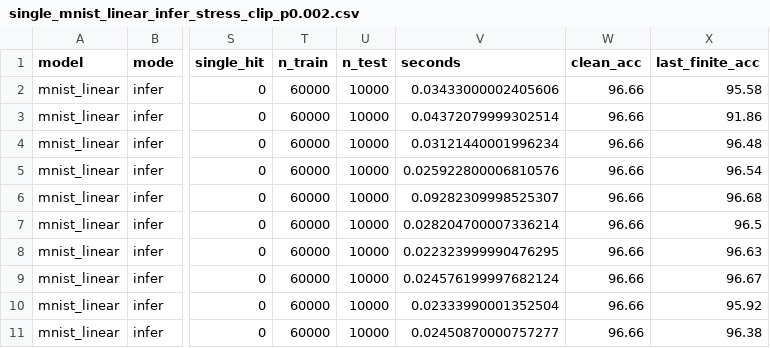
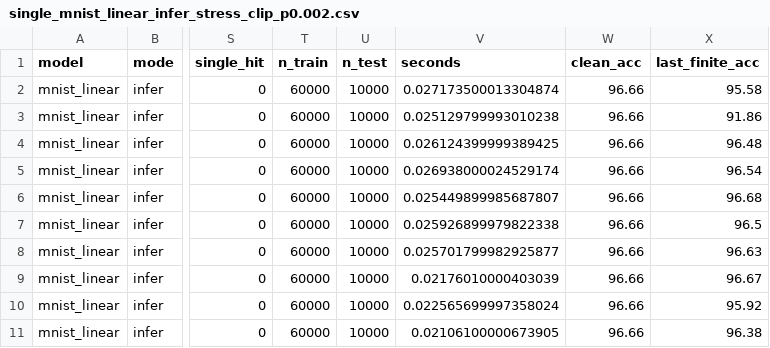
Before and after one commit to SJinLee/AI-in-Space, a CSV file: src/results/single_mnist_linear_infer_stress_clip_p0.002.csv, drawn as a sheet; only a part is shown, gaps mark what is left out; the diff names each change by its address in the sheet, - before the commit and + after, or states it on an @@ line.

```diff
--- a/src/results/single_mnist_linear_infer_stress_clip_p0.002.csv
+++ b/src/results/single_mnist_linear_infer_stress_clip_p0.002.csv
-V2 (seconds): 0.03433000002405606
+V2 (seconds): 0.027173500013304874
-V3 (seconds): 0.04372079999302514
+V3 (seconds): 0.025129799993010238
-V4 (seconds): 0.03121440001996234
+V4 (seconds): 0.026124399999389425
-V5 (seconds): 0.025922800006810576
+V5 (seconds): 0.026938000024529174
-V6 (seconds): 0.09282309998525307
+V6 (seconds): 0.025449899985687807
-V7 (seconds): 0.028204700007336214
+V7 (seconds): 0.025926899979822338
-V8 (seconds): 0.022323999990476295
+V8 (seconds): 0.025701799982925877
-V9 (seconds): 0.024576199997682124
+V9 (seconds): 0.02176010000403039
-V10 (seconds): 0.02333990001352504
+V10 (seconds): 0.022565699997358024
-V11 (seconds): 0.02450870000757277
+V11 (seconds): 0.02106100000673905
```
Also changed, not shown: src/results/single_mnist_linear_infer_stress_clip_p0.005.csv, src/results/single_mnist_linear_infer_stress_clip_p3e-05.csv, 24 other files.
